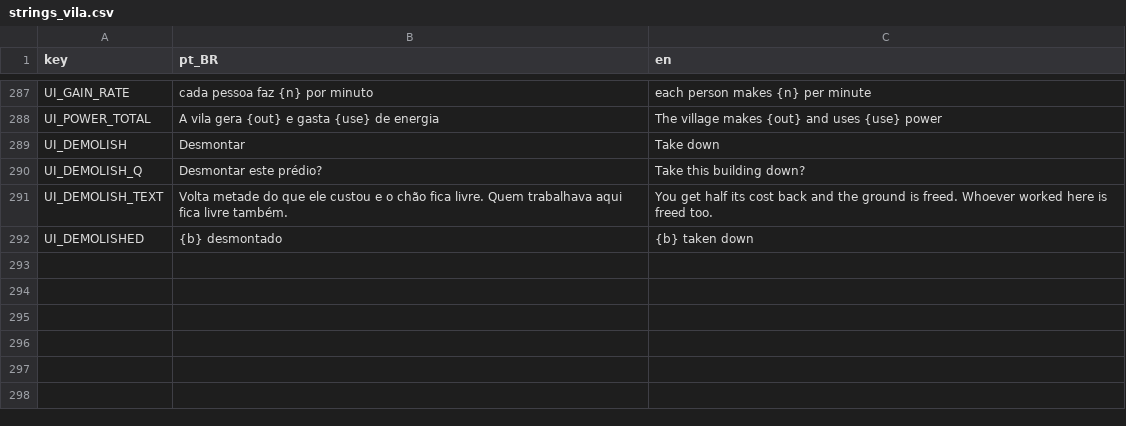
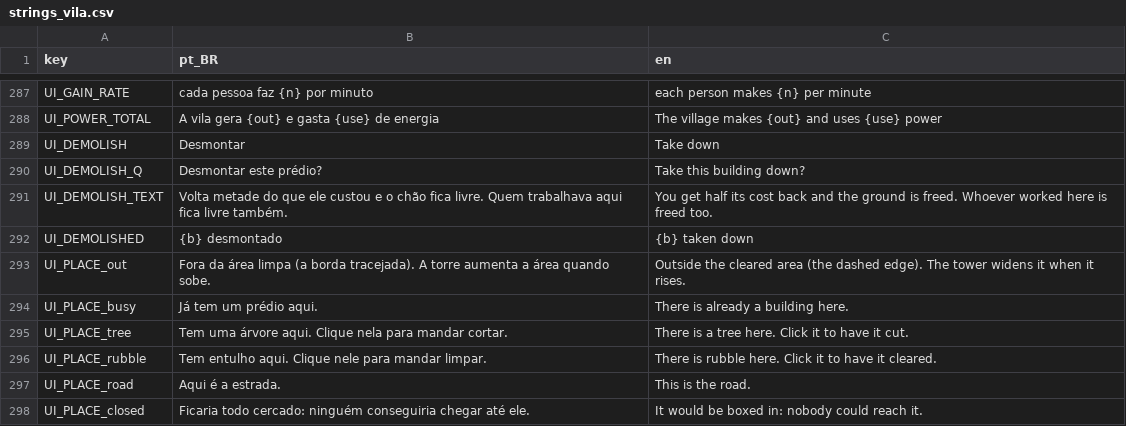
Before and after one commit to koenigkan12/task-bar, a CSV file: vila/data/i18n/strings_vila.csv, drawn as a sheet; only a part is shown, gaps mark what is left out; the diff names each change by its address in the sheet, - before the commit and + after, or states it on an @@ line.

```diff
--- a/vila/data/i18n/strings_vila.csv
+++ b/vila/data/i18n/strings_vila.csv
+row 293: UI_PLACE_out | Fora da área limpa (a borda tracejada). A torre aumenta a área quando sobe. | Outside the cleared area (the dashed edge). The tower widens it when it rises.
+row 294: UI_PLACE_busy | Já tem um prédio aqui. | There is already a building here.
+row 295: UI_PLACE_tree | Tem uma árvore aqui. Clique nela para mandar cortar. | There is a tree here. Click it to have it cut.
+row 296: UI_PLACE_rubble | Tem entulho aqui. Clique nele para mandar limpar. | There is rubble here. Click it to have it cleared.
+row 297: UI_PLACE_road | Aqui é a estrada. | This is the road.
+row 298: UI_PLACE_closed | Ficaria todo cercado: ninguém conseguiria chegar até ele. | It would be boxed in: nobody could reach it.
```
Also changed, not shown: 3 other files.
